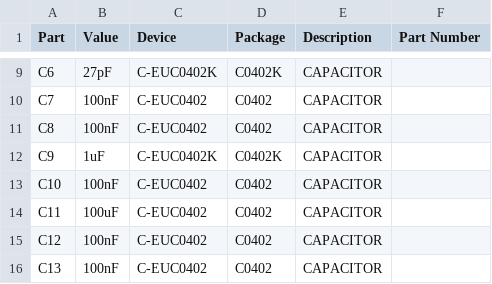
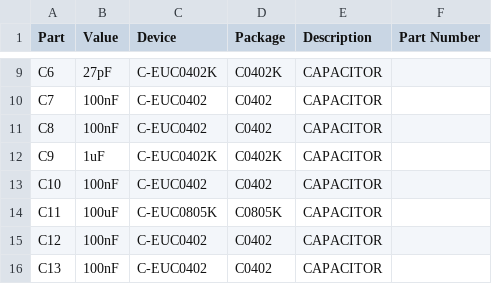
Before and after one commit to ps2/rileylink, a CSV file: hardware/bom.csv, drawn as a sheet; only a part is shown, gaps mark what is left out.

Commit message:
Update c11 to show it is an 0805 size part

```diff
--- a/hardware/bom.csv
+++ b/hardware/bom.csv
@@ -13,3 +13,3 @@ C9,1uF,C-EUC0402K,C0402K,CAPACITOR,
 C10,100nF,C-EUC0402,C0402,CAPACITOR,
-C11,100uF,C-EUC0402,C0402,CAPACITOR,
+C11,100uF,C-EUC0805K,C0805K,CAPACITOR,
 C12,100nF,C-EUC0402,C0402,CAPACITOR,
```
